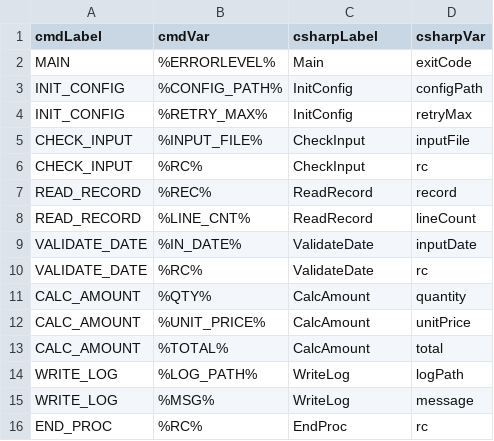
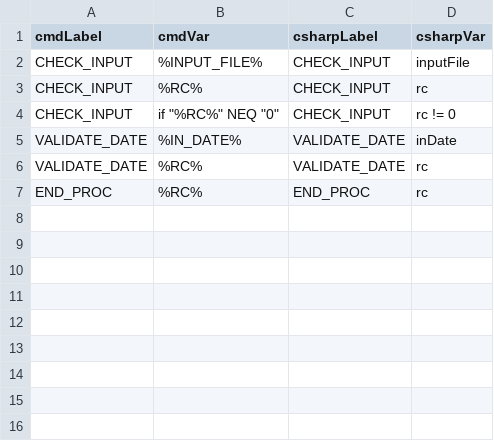
Before and after one commit to huynhvanduc/sendkey, a CSV file: mapping.csv, drawn as a sheet.

```diff
--- a/mapping.csv
+++ b/mapping.csv
@@ -1,16 +1,7 @@
 cmdLabel,cmdVar,csharpLabel,csharpVar
-MAIN,%ERRORLEVEL%,Main,exitCode
-INIT_CONFIG,%CONFIG_PATH%,InitConfig,configPath
-INIT_CONFIG,%RETRY_MAX%,InitConfig,retryMax
-CHECK_INPUT,%INPUT_FILE%,CheckInput,inputFile
-CHECK_INPUT,%RC%,CheckInput,rc
-READ_RECORD,%REC%,ReadRecord,record
-READ_RECORD,%LINE_CNT%,ReadRecord,lineCount
-VALIDATE_DATE,%IN_DATE%,ValidateDate,inputDate
-VALIDATE_DATE,%RC%,ValidateDate,rc
-CALC_AMOUNT,%QTY%,CalcAmount,quantity
-CALC_AMOUNT,%UNIT_PRICE%,CalcAmount,unitPrice
-CALC_AMOUNT,%TOTAL%,CalcAmount,total
-WRITE_LOG,%LOG_PATH%,WriteLog,logPath
-WRITE_LOG,%MSG%,WriteLog,message
-END_PROC,%RC%,EndProc,rc
+CHECK_INPUT,%INPUT_FILE%,CHECK_INPUT,inputFile
+CHECK_INPUT,%RC%,CHECK_INPUT,rc
+CHECK_INPUT,"if ""%RC%"" NEQ ""0""",CHECK_INPUT,rc != 0
+VALIDATE_DATE,%IN_DATE%,VALIDATE_DATE,inDate
+VALIDATE_DATE,%RC%,VALIDATE_DATE,rc
+END_PROC,%RC%,END_PROC,rc
```
Also changed, not shown: 1 other file.
